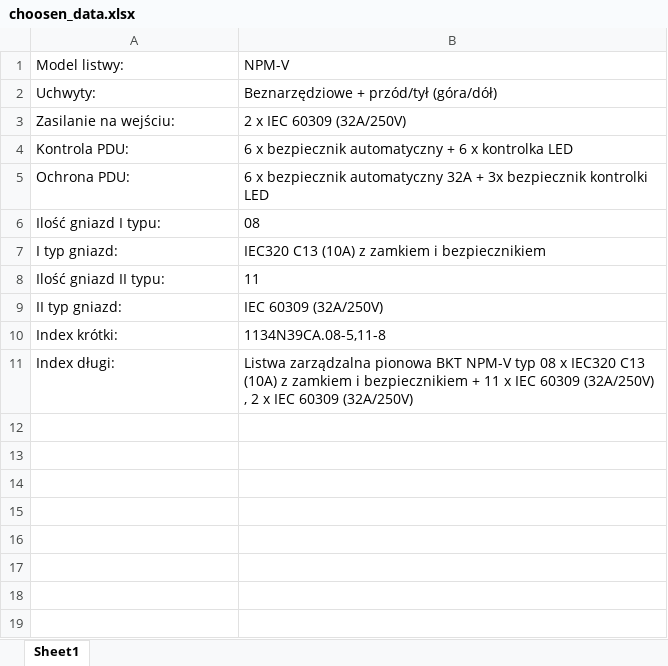
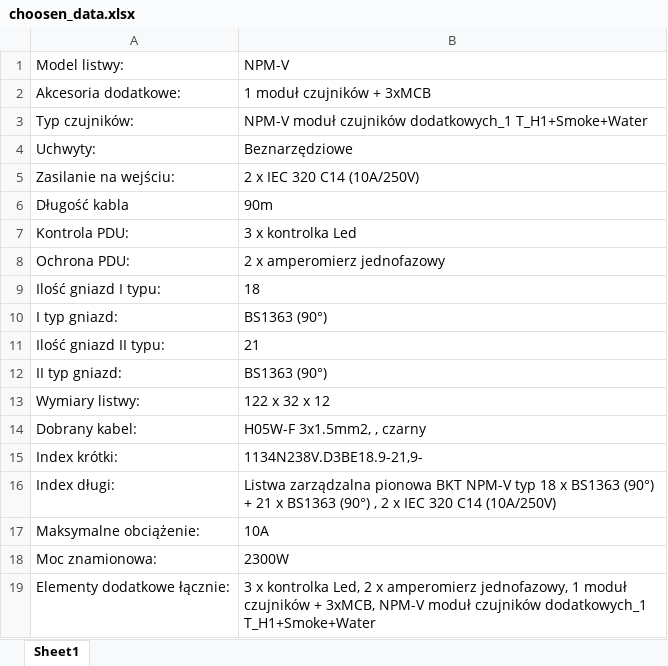
Before and after one commit to MarekReven/bkt, an Excel workbook: choosen_data.xlsx, sheet Sheet1, drawn as a sheet; values as stored, in another font and other column widths than the file's, no borders; addresses are those after the commit; the diff names each change by its address in the sheet, - before the commit and + after, or states it on an @@ line.

```diff
--- a/choosen_data.xlsx (sheet Sheet1)
+++ b/choosen_data.xlsx (sheet Sheet1)
+row 2: Akcesoria dodatkowe: | 1 moduł czujników + 3xMCB
+row 3: Typ czujników: | NPM-V moduł czujników dodatkowych_1 T_H1+Smoke+Water
-B4: Beznarzędziowe + przód/tył (góra/dół)
+B4: Beznarzędziowe
-B5: 2 x IEC 60309 (32A/250V)
+B5: 2 x IEC 320 C14 (10A/250V)
+row 6: Długość kabla | 90m
-B7: 6 x bezpiecznik automatyczny + 6 x kontrolka LED
+B7: 3 x kontrolka Led
-B8: 6 x bezpiecznik automatyczny 32A + 3x bezpiecznik kontrolki LED
+B8: 2 x amperomierz jednofazowy
-B9: 08
+B9: 18
-B10: IEC320 C13 (10A) z zamkiem i bezpiecznikiem
+B10: BS1363 (90°)
-B11: 11
+B11: 21
-B12: IEC 60309 (32A/250V)
+B12: BS1363 (90°)
+row 13: Wymiary listwy: | 122 x 32 x 12
+row 14: Dobrany kabel: | H05W-F 3x1.5mm2, , czarny
-B15: 1134N39CA.08-5,11-8
+B15: 1134N238V.D3BE18.9-21,9-
-B16: …NPM-V typ 08 x IEC320 C13 (10A) z zamkiem i bezpiecznikiem + 11 x IEC 60309 (32A/250V) , 2 x IEC 60309 (32A/250V)
+B16: …NPM-V typ 18 x BS1363 (90°) + 21 x BS1363 (90°) , 2 x IEC 320 C14 (10A/250V)
+row 17: Maksymalne obciążenie: | 10A
+row 18: Moc znamionowa: | 2300W
+row 19: Elementy dodatkowe łącznie: | 3 x kontrolka Led, 2 x amperomierz jednofazowy, 1 moduł czujników + 3xMCB, NPM-V moduł czujników dodatkowych_1 T_H1+Smoke+Water
```
Also changed, not shown: 6 other files.
